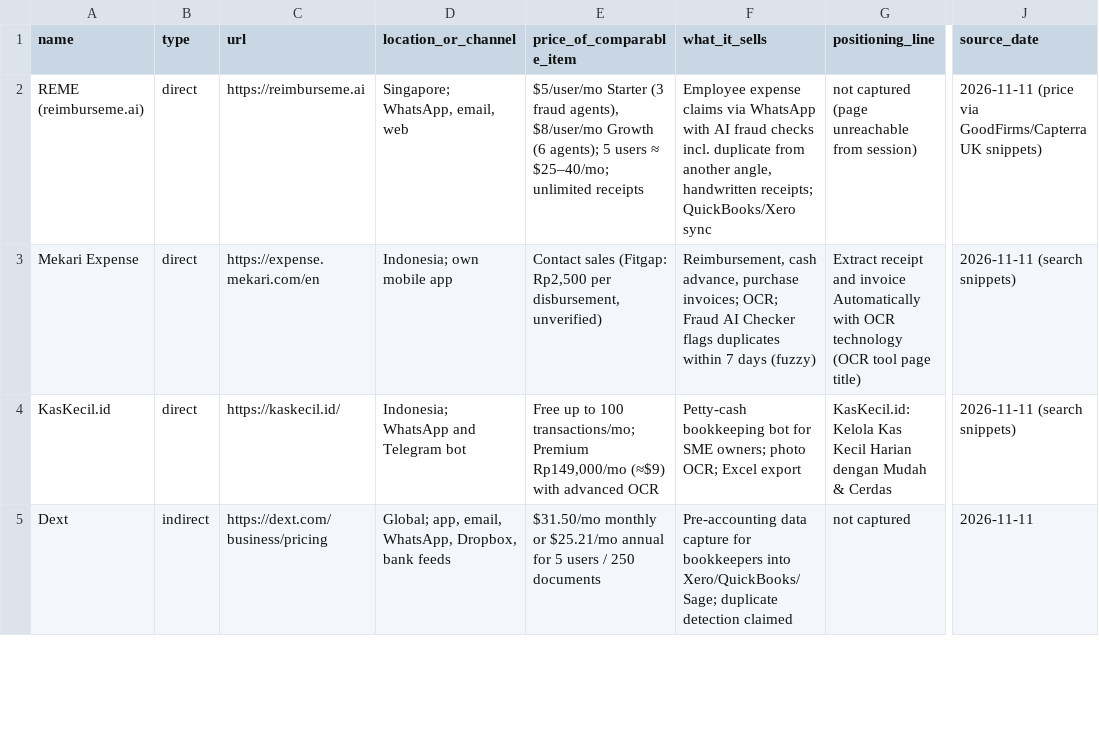
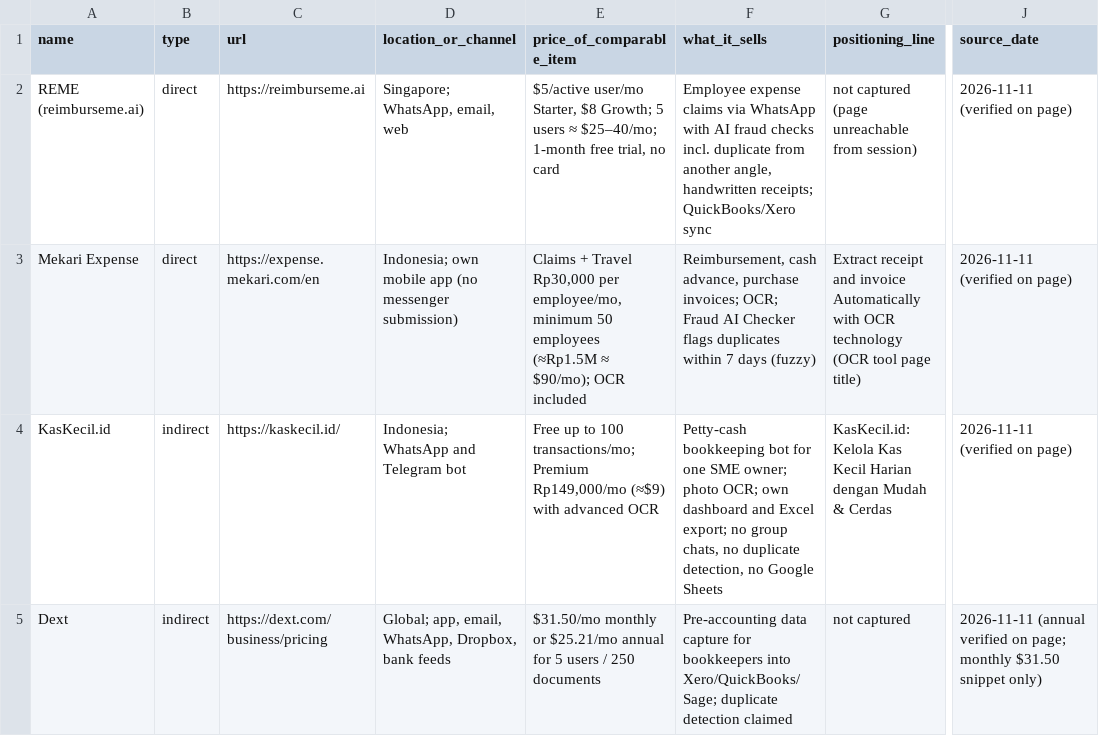
Before and after one commit to eugenetapwrap/axiom-site, a CSV file: founder/competitors.csv, drawn as a sheet; only a part is shown, gaps mark what is left out; the diff covers the shown part only; the diff names each change by its address in the sheet, - before the commit and + after, or states it on an @@ line.

```diff
--- a/founder/competitors.csv
+++ b/founder/competitors.csv
-E2 (price_of_comparable_item): $5/user/mo Starter (3 fraud agents), $8/user/mo Growth (6 agents); 5 users ≈ $25–40/mo; unlimited receipts
+E2 (price_of_comparable_item): $5/active user/mo Starter, $8 Growth; 5 users ≈ $25–40/mo; 1-month free trial, no card
-J2 (source_date): 2026-11-11 (price via GoodFirms/Capterra UK snippets)
+J2 (source_date): 2026-11-11 (verified on page)
-D3 (location_or_channel): Indonesia; own mobile app
+D3 (location_or_channel): Indonesia; own mobile app (no messenger submission)
-E3 (price_of_comparable_item): Contact sales (Fitgap: Rp2,500 per disbursement, unverified)
+E3 (price_of_comparable_item): Claims + Travel Rp30,000 per employee/mo, minimum 50 employees (≈Rp1.5M ≈ $90/mo); OCR included
-J3:J4 (source_date): 2026-11-11 (search snippets)
+J3:J4 (source_date): 2026-11-11 (verified on page)
-B4 (type): direct
+B4 (type): indirect
-F4 (what_it_sells): …bot for SME owners; photo OCR; Excel export
+F4 (what_it_sells): …bot for one SME owner; photo OCR; own dashboard and Excel export; no group chats, no duplicate detection, no Google Sheets
-J5 (source_date): 2026-11-11
+J5 (source_date): 2026-11-11 (annual verified on page; monthly $31.50 snippet only)
```
Also changed, not shown: 1 added row and 9 edited cells elsewhere in this file, 2 other files.
